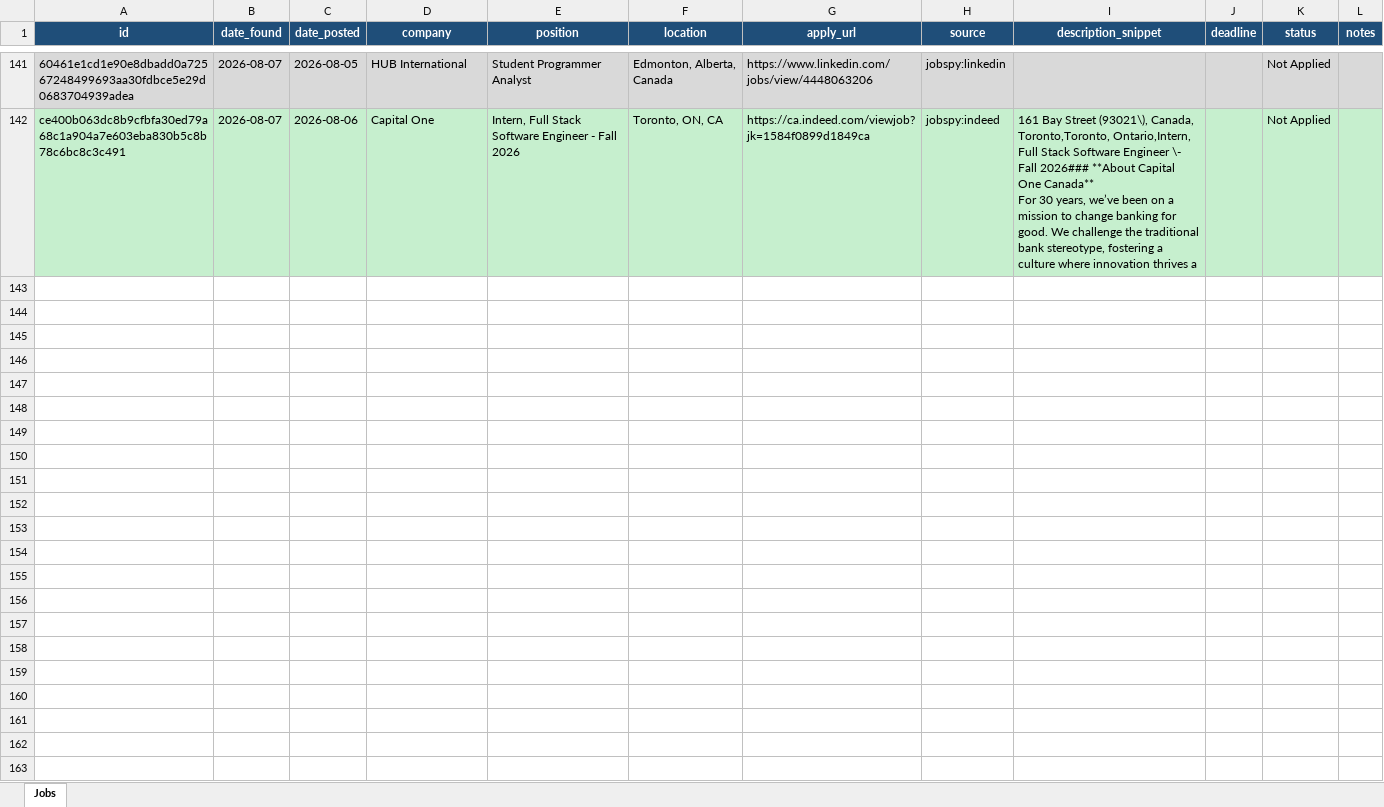
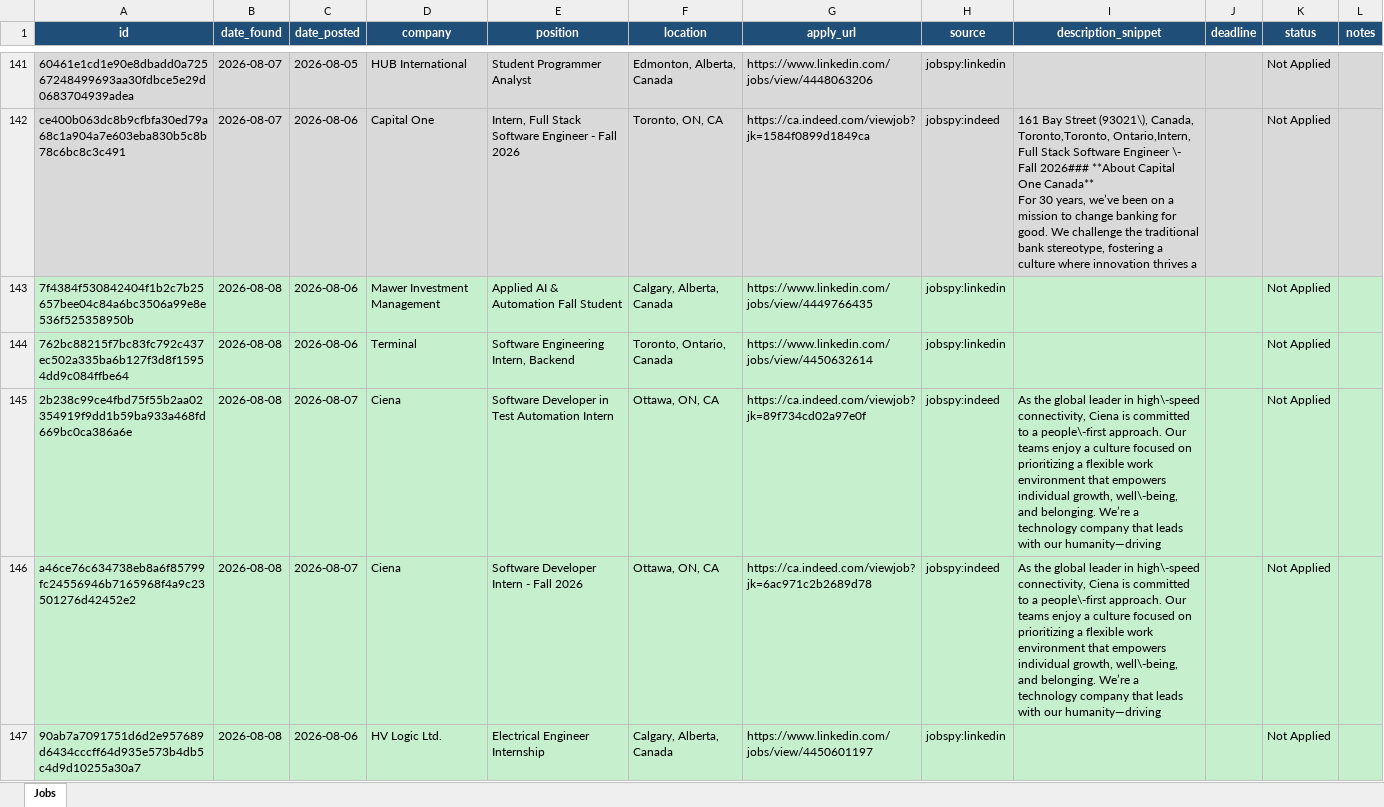
Before and after one commit to kunj406962/job-agent, an Excel workbook: data/jobs.xlsx, sheet Jobs, drawn as a sheet; only a part is shown, gaps mark what is left out; values as stored, in another font and other column widths than the file's, no borders; the diff covers the shown part only; the diff names each change by its address in the sheet, - before the commit and + after, or states it on an @@ line.

```diff
--- a/data/jobs.xlsx (sheet Jobs)
+++ b/data/jobs.xlsx (sheet Jobs)
+row 143: 7f4384f530842404f1b2c7b25657bee04c84a6bc3506a99e8e536f525358950b | 2026-08-08 | 2026-08-06 | Mawer Investment Management | Applied AI & Automation Fall Student | Calgary, Alberta, Canada | https://www.linkedin.com/jobs/view/4449766435 | jobspy:linkedin |  |  | Not Applied
+row 144: 762bc88215f7bc83fc792c437ec502a335ba6b127f3d8f15954dd9c084ffbe64 | 2026-08-08 | 2026-08-06 | Terminal | Software Engineering Intern, Backend | Toronto, Ontario, Canada | https://www.linkedin.com/jobs/view/4450632614 | jobspy:linkedin |  |  | Not Applied
+row 145: 2b238c99ce4fbd75f55b2aa02354919f9dd1b59ba933a468fd669bc0ca386a6e | 2026-08-08 | 2026-08-07 | Ciena | Software Developer in Test Automation Intern | Ottawa, ON, CA | https://ca.indeed.com/viewjob?jk=89f734cd02a97e0f | jobspy:indeed | As the global leader in high\-speed connectivity, Ciena is committed to a people\-first approach. Our teams enjoy a culture focused on prioritizing a flexible work environment that empowers individual growth, well\-being, and belonging. We’re a technology company that leads with our humanity—driving |  | Not Applied
+row 146: a46ce76c634738eb8a6f85799fc24556946b7165968f4a9c23501276d42452e2 | 2026-08-08 | 2026-08-07 | Ciena | Software Developer Intern - Fall 2026 | Ottawa, ON, CA | https://ca.indeed.com/viewjob?jk=6ac971c2b2689d78 | jobspy:indeed | As the global leader in high\-speed connectivity, Ciena is committed to a people\-first approach. Our teams enjoy a culture focused on prioritizing a flexible work environment that empowers individual growth, well\-being, and belonging. We’re a technology company that leads with our humanity—driving |  | Not Applied
+row 147: 90ab7a7091751d6d2e957689d6434cccff64d935e573b4db5c4d9d10255a30a7 | 2026-08-08 | 2026-08-06 | HV Logic Ltd. | Electrical Engineer Internship | Calgary, Alberta, Canada | https://www.linkedin.com/jobs/view/4450601197 | jobspy:linkedin |  |  | Not Applied
```
Also changed, not shown: 4 added rows elsewhere in this sheet.
